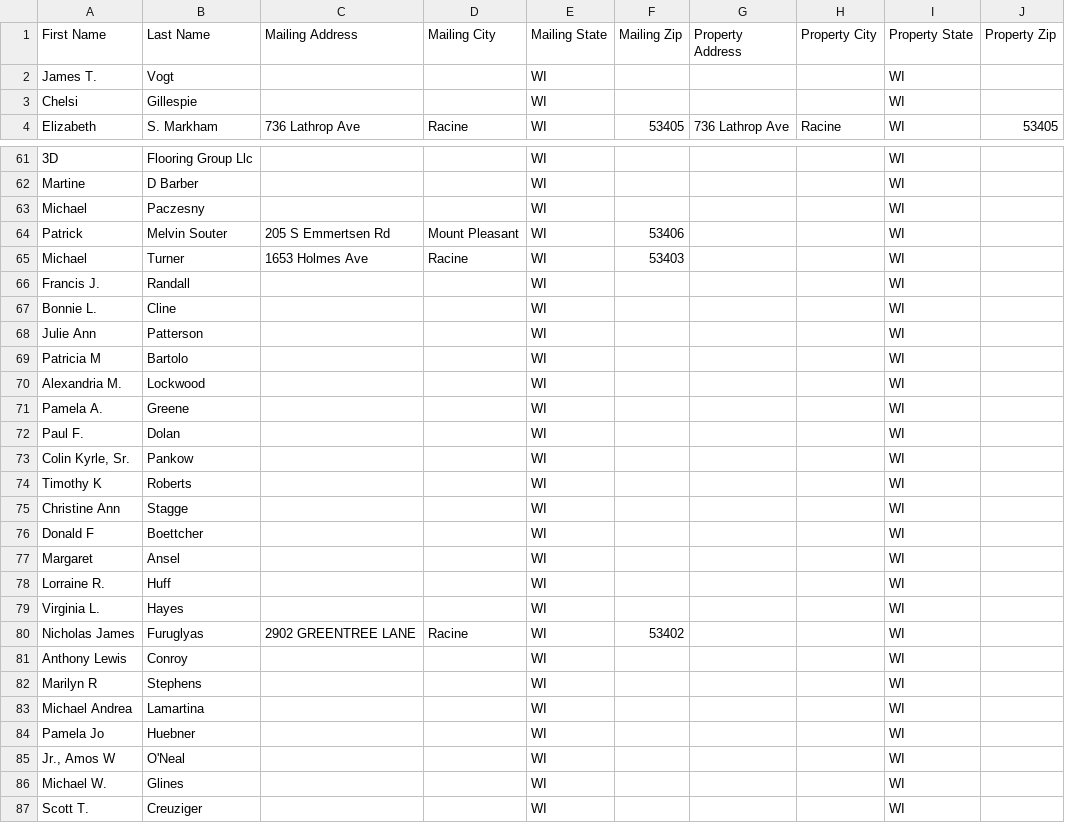
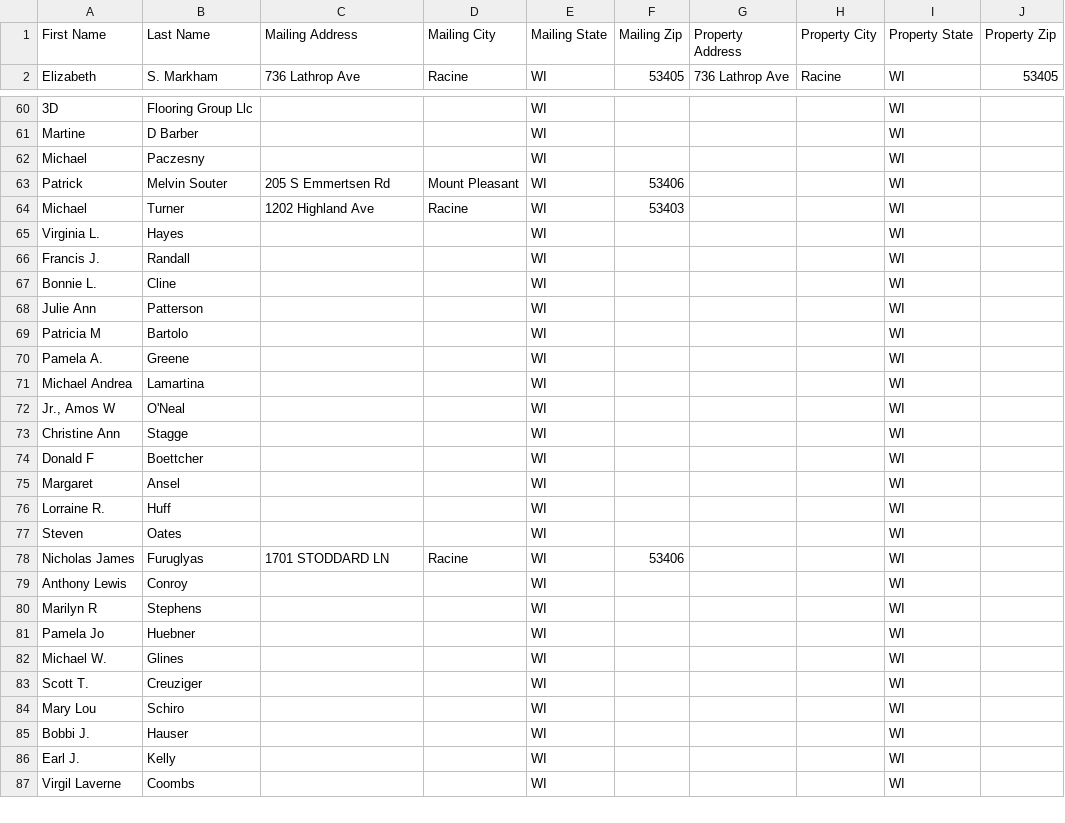
Before and after one commit to Sellmyhousefast247/Racine-leads, a CSV file: data/skiptrace_export.csv, drawn as a sheet; only a part is shown, gaps mark what is left out; the shorter side is filled out with more unchanged rows; the diff covers the shown part only.

```diff
--- a/data/skiptrace_export.csv
+++ b/data/skiptrace_export.csv
@@ -1,4 +1,2 @@
 First Name,Last Name,Mailing Address,Mailing City,Mailing State,Mailing Zip,Property Address,Property City,Property State,Property Zip
-James T.,Vogt,,,WI,,,,WI,
-Chelsi,Gillespie,,,WI,,,,WI,
 Elizabeth,S. Markham,736 Lathrop Ave,Racine,WI,53405,736 Lathrop Ave,Racine,WI,53405
@@ -64,3 +63,4 @@ Michael,Paczesny,,,WI,,,,WI,
 Patrick,Melvin Souter,205 S Emmertsen Rd,Mount Pleasant,WI,53406,,,WI,
-Michael,Turner,1653 Holmes Ave,Racine,WI,53403,,,WI,
+Michael,Turner,1202 Highland Ave,Racine,WI,53403,,,WI,
+Virginia L.,Hayes,,,WI,,,,WI,
 Francis J.,Randall,,,WI,,,,WI,
@@ -69,7 +69,5 @@ Julie Ann,Patterson,,,WI,,,,WI,
 Patricia M,Bartolo,,,WI,,,,WI,
-Alexandria M.,Lockwood,,,WI,,,,WI,
 Pamela A.,Greene,,,WI,,,,WI,
-Paul F.,Dolan,,,WI,,,,WI,
-"Colin Kyrle, Sr.",Pankow,,,WI,,,,WI,
-Timothy K,Roberts,,,WI,,,,WI,
+Michael Andrea,Lamartina,,,WI,,,,WI,
+"Jr., Amos W",O'Neal,,,WI,,,,WI,
 Christine Ann,Stagge,,,WI,,,,WI,
@@ -78,9 +76,7 @@ Margaret,Ansel,,,WI,,,,WI,
 Lorraine R.,Huff,,,WI,,,,WI,
-Virginia L.,Hayes,,,WI,,,,WI,
-Nicholas James,Furuglyas,2902 GREENTREE LANE,Racine,WI,53402,,,WI,
+Steven,Oates,,,WI,,,,WI,
+Nicholas James,Furuglyas,1701 STODDARD LN,Racine,WI,53406,,,WI,
 Anthony Lewis,Conroy,,,WI,,,,WI,
 Marilyn R,Stephens,,,WI,,,,WI,
-Michael Andrea,Lamartina,,,WI,,,,WI,
 Pamela Jo,Huebner,,,WI,,,,WI,
-"Jr., Amos W",O'Neal,,,WI,,,,WI,
 Michael W.,Glines,,,WI,,,,WI,
```
Also changed, not shown: 1 removed row, 6 moved rows and 3 edited cells elsewhere in this file, data/ghl_export.csv, 3 other files.
